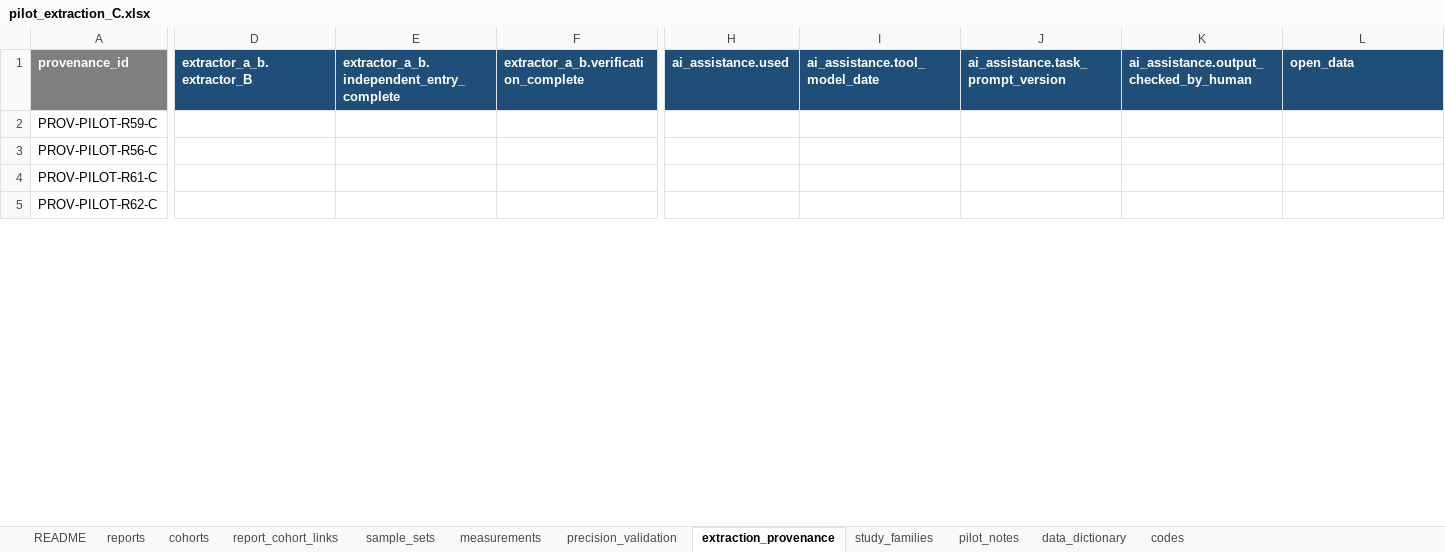
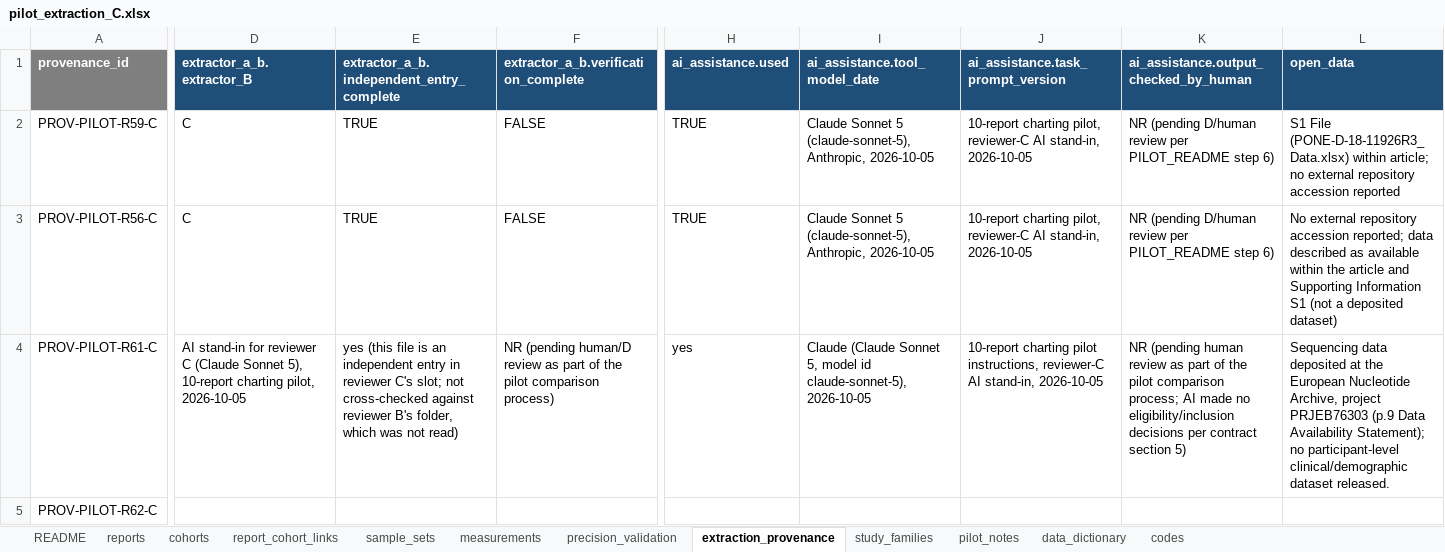
Before and after one commit to BrewSSS/open-window-precision-biomarkers-scoping-review, an Excel workbook: 05_extraction/pilot_2026-10-05/pilot_extraction_C.xlsx, sheet extraction_provenance, drawn as a sheet; only a part is shown, gaps mark what is left out; values as stored, in another font and other column widths than the file's, no borders; the diff covers the shown part only; the diff names each change by its address in the sheet, - before the commit and + after, or states it on an @@ line.

```diff
--- a/05_extraction/pilot_2026-10-05/pilot_extraction_C.xlsx (sheet extraction_provenance)
+++ b/05_extraction/pilot_2026-10-05/pilot_extraction_C.xlsx (sheet extraction_provenance)
-D2:D3 (extractor_a_b.extractor_B): (empty)
+D2:D3 (extractor_a_b.extractor_B): C
-E2:E3: (empty)
+E2:E3: TRUE
-F2:F3: (empty)
+F2:F3: FALSE
-H2:H3 (ai_assistance.used): (empty)
+H2:H3 (ai_assistance.used): TRUE
-I2:I3 (ai_assistance.tool_model_date): (empty)
+I2:I3 (ai_assistance.tool_model_date): Claude Sonnet 5 (claude-sonnet-5), Anthropic, 2026-10-05
-J2:J3: (empty)
+J2:J3: 10-report charting pilot, reviewer-C AI stand-in, 2026-10-05
-K2:K3: (empty)
+K2:K3: NR (pending D/human review per PILOT_README step 6)
-L2 (open_data): (empty)
+L2 (open_data): S1 File (PONE-D-18-11926R3_Data.xlsx) within article; no external repository accession reported
-L3 (open_data): (empty)
+L3 (open_data): No external repository accession reported; data described as available within the article and Supporting Information S1 (not a deposited dataset)
-D4 (extractor_a_b.extractor_B): (empty)
+D4 (extractor_a_b.extractor_B): AI stand-in for reviewer C (Claude Sonnet 5), 10-report charting pilot, 2026-10-05
-E4: (empty)
+E4: yes (this file is an independent entry in reviewer C's slot; not cross-checked against reviewer B's folder, which was not read)
-F4: (empty)
+F4: NR (pending human/D review as part of the pilot comparison process)
-H4 (ai_assistance.used): (empty)
+H4 (ai_assistance.used): yes
-I4 (ai_assistance.tool_model_date): (empty)
+I4 (ai_assistance.tool_model_date): Claude (Claude Sonnet 5, model id claude-sonnet-5), 2026-10-05
-J4: (empty)
+J4: 10-report charting pilot instructions, reviewer-C AI stand-in, 2026-10-05
-K4: (empty)
+K4: NR (pending human review as part of the pilot comparison process; AI made no eligibility/inclusion decisions per contract section 5)
-L4 (open_data): (empty)
+L4 (open_data): Sequencing data deposited at the European Nucleotide Archive, project PRJEB76303 (p.9 Data Availability Statement); no participant-level clinical/demographic dataset released.
```
Also changed, not shown: 79 edited cells elsewhere in this sheet, sheet measurements, sheet sample_sets, sheet precision_validation, sheet cohorts, sheet reports, sheet report_cohort_links, 3 more sheets, 05_extraction/pilot_2026-10-05/pilot_extraction_B.xlsx, 33 other files.
